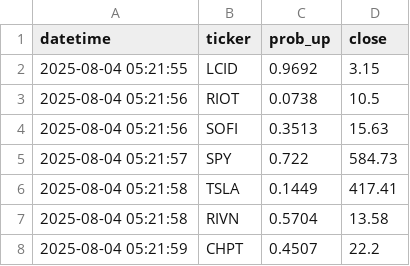
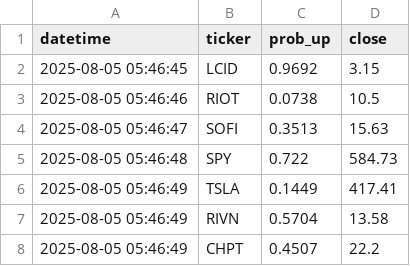
Before and after one commit to teapotred/ML-trading-bot-dashboard, a CSV file: logs/trade_log.csv, drawn as a sheet.

```diff
--- a/logs/trade_log.csv
+++ b/logs/trade_log.csv
@@ -1,8 +1,8 @@
 datetime,ticker,prob_up,close
-2025-08-04 05:21:55,LCID,0.9692,3.15
-2025-08-04 05:21:56,RIOT,0.0738,10.5
-2025-08-04 05:21:56,SOFI,0.3513,15.63
-2025-08-04 05:21:57,SPY,0.722,584.73
-2025-08-04 05:21:58,TSLA,0.1449,417.41
-2025-08-04 05:21:58,RIVN,0.5704,13.58
-2025-08-04 05:21:59,CHPT,0.4507,22.2
+2025-08-05 05:46:45,LCID,0.9692,3.15
+2025-08-05 05:46:46,RIOT,0.0738,10.5
+2025-08-05 05:46:47,SOFI,0.3513,15.63
+2025-08-05 05:46:48,SPY,0.722,584.73
+2025-08-05 05:46:49,TSLA,0.1449,417.41
+2025-08-05 05:46:49,RIVN,0.5704,13.58
+2025-08-05 05:46:49,CHPT,0.4507,22.2
```
Also changed, not shown: important-files/trade_log.csv, important-files/trade_results_summary.csv, 14 other files.
